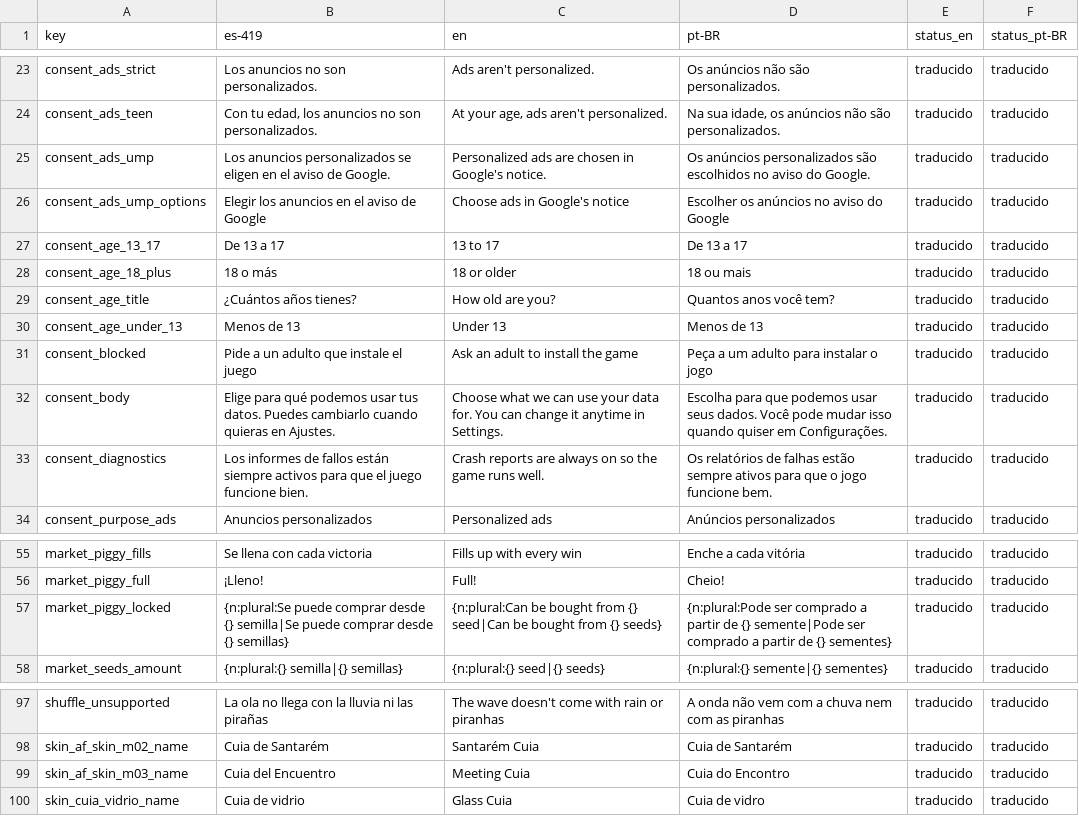
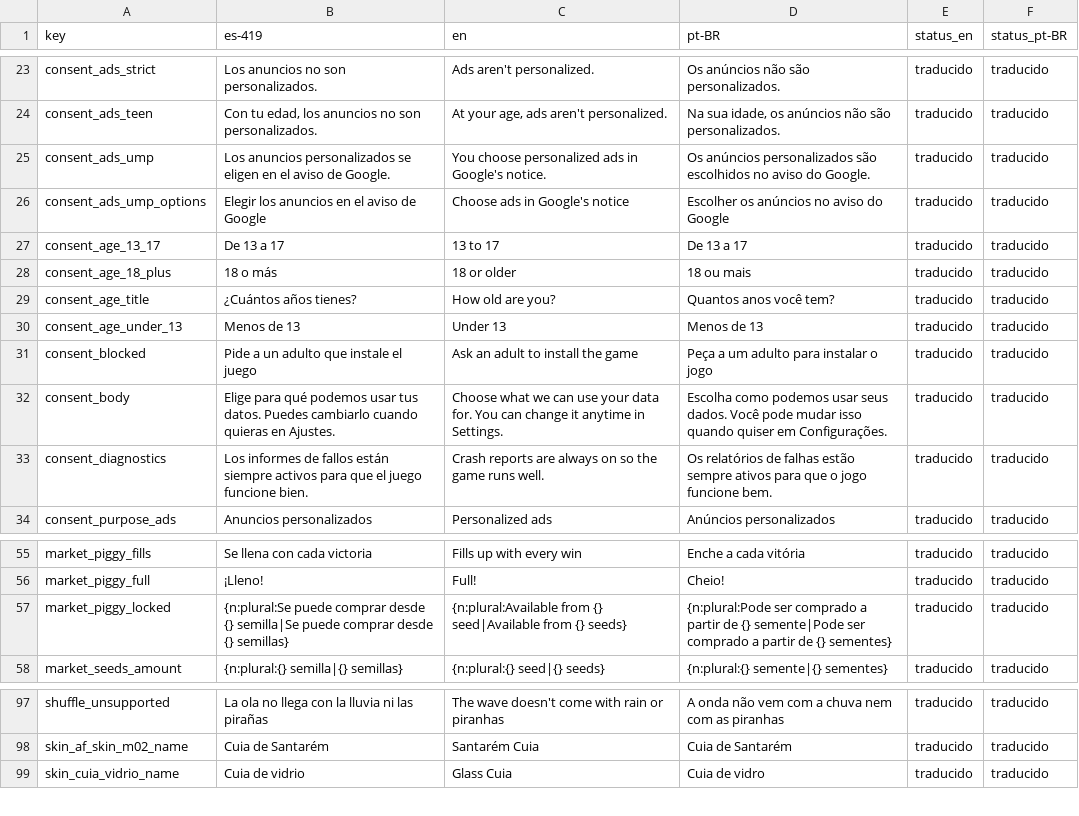
Before and after one commit to Nipko/fill-game, a CSV file: docs/dev/traspaso/spark-traducciones/strings_t2b.csv, drawn as a sheet; only a part is shown, gaps mark what is left out.

```diff
--- a/docs/dev/traspaso/spark-traducciones/strings_t2b.csv
+++ b/docs/dev/traspaso/spark-traducciones/strings_t2b.csv
@@ -27,3 +27,3 @@ consent_ads_strict,Los anuncios no son personalizados.,Ads aren't personalized.,
 consent_ads_teen,"Con tu edad, los anuncios no son personalizados.","At your age, ads aren't personalized.","Na sua idade, os anúncios não são personalizados.",traducido,traducido
-consent_ads_ump,Los anuncios personalizados se eligen en el aviso de Google.,Personalized ads are chosen in Google's notice.,Os anúncios personalizados são escolhidos no aviso do Google.,traducido,traducido
+consent_ads_ump,Los anuncios personalizados se eligen en el aviso de Google.,You choose personalized ads in Google's notice.,Os anúncios personalizados são escolhidos no aviso do Google.,traducido,traducido
 consent_ads_ump_options,Elegir los anuncios en el aviso de Google,Choose ads in Google's notice,Escolher os anúncios no aviso do Google,traducido,traducido
@@ -34,3 +34,3 @@ consent_age_under_13,Menos de 13,Under 13,Menos de 13,traducido,traducido
 consent_blocked,Pide a un adulto que instale el juego,Ask an adult to install the game,Peça a um adulto para instalar o jogo,traducido,traducido
-consent_body,Elige para qué podemos usar tus datos. Puedes cambiarlo cuando quieras en Ajustes.,Choose what we can use your data for. You can change it anytime in Settings.,Escolha para que podemos usar seus dados. Você pode mudar isso quando quiser em Configurações.,traducido,traducido
+consent_body,Elige para qué podemos usar tus datos. Puedes cambiarlo cuando quieras en Ajustes.,Choose what we can use your data for. You can change it anytime in Settings.,Escolha como podemos usar seus dados. Você pode mudar isso quando quiser em Configurações.,traducido,traducido
 consent_diagnostics,Los informes de fallos están siempre activos para que el juego funcione bien.,Crash reports are always on so the game runs well.,Os relatórios de falhas estão sempre ativos para que o jogo funcione bem.,traducido,traducido
@@ -59,3 +59,3 @@ market_piggy_fills,Se llena con cada victoria,Fills up with every win,Enche a ca
 market_piggy_full,¡Lleno!,Full!,Cheio!,traducido,traducido
-market_piggy_locked,{n:plural:Se puede comprar desde {} semilla|Se puede comprar desde {} semillas},{n:plural:Can be bought from {} seed|Can be bought from {} seeds},{n:plural:Pode ser comprado a partir de {} semente|Pode ser comprado a partir de {} sementes},traducido,traducido
+market_piggy_locked,{n:plural:Se puede comprar desde {} semilla|Se puede comprar desde {} semillas},{n:plural:Available from {} seed|Available from {} seeds},{n:plural:Pode ser comprado a partir de {} semente|Pode ser comprado a partir de {} sementes},traducido,traducido
 market_seeds_amount,{n:plural:{} semilla|{} semillas},{n:plural:{} seed|{} seeds},{n:plural:{} semente|{} sementes},traducido,traducido
@@ -101,3 +101,2 @@ shuffle_unsupported,La ola no llega con la lluvia ni las pirañas,The wave doesn
 skin_af_skin_m02_name,Cuia de Santarém,Santarém Cuia,Cuia de Santarém,traducido,traducido
-skin_af_skin_m03_name,Cuia del Encuentro,Meeting Cuia,Cuia do Encontro,traducido,traducido
 skin_cuia_vidrio_name,Cuia de vidrio,Glass Cuia,Cuia de vidro,traducido,traducido
```
Also changed, not shown: Assets/_Project/Data/Loc/strings.csv, docs/dev/traspaso/spark-traducciones/pendientes_t2b.csv.
